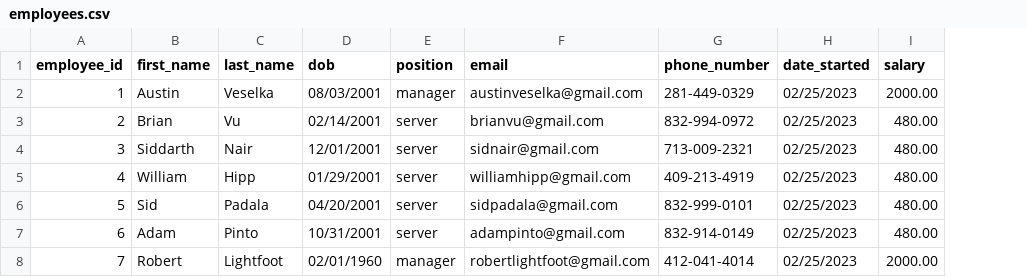
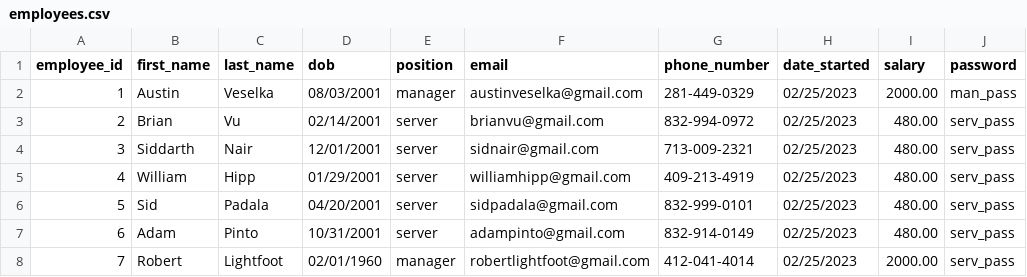
Before and after one commit to CSCE315-Spring23/CSCE315_Project2_22, a CSV file: table-info/employees.csv, drawn as a sheet; the diff names each change by its address in the sheet, - before the commit and + after, or states it on an @@ line.

```diff
--- a/table-info/employees.csv
+++ b/table-info/employees.csv
+column J (password), rows 2-8: man_pass | serv_pass | serv_pass | serv_pass | serv_pass | serv_pass | serv_pass
```
Also changed, not shown: 2 other files.
